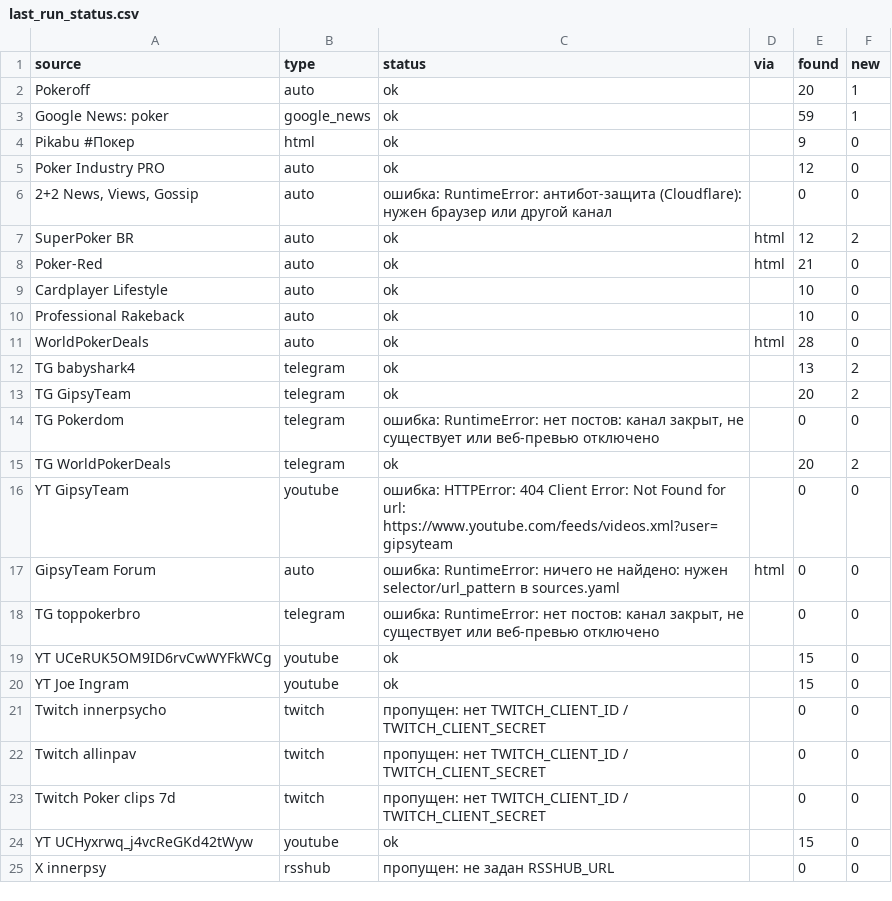
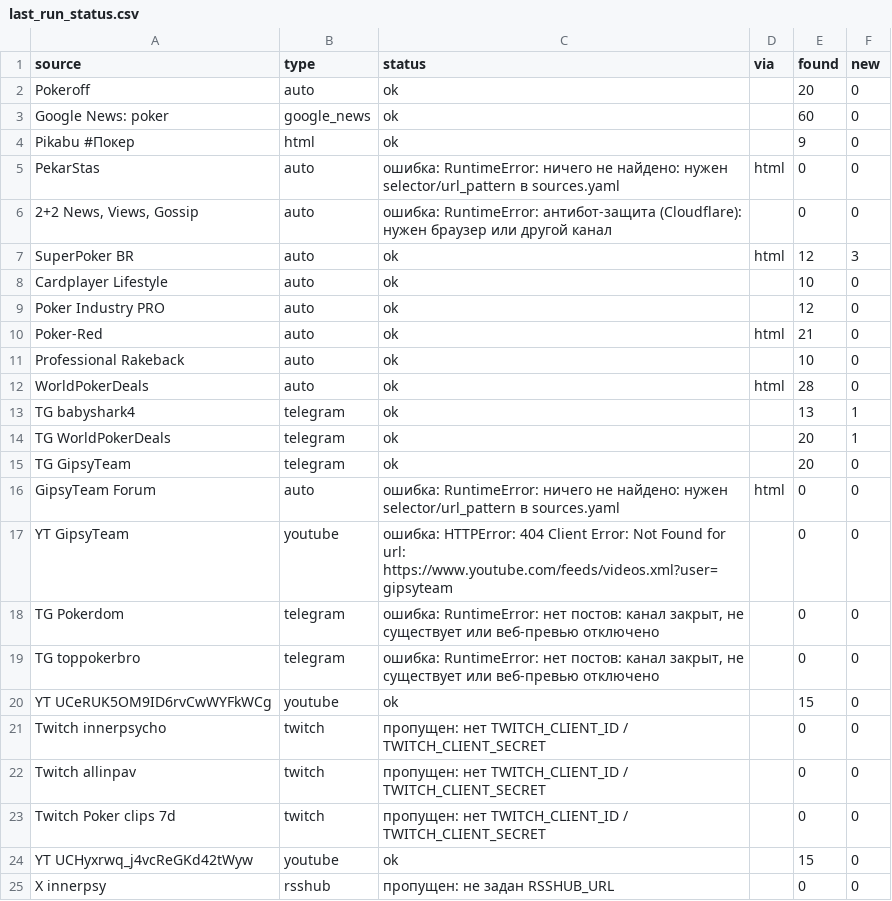
Before and after one commit to marta702/pokeroff-news, a CSV file: out/last_run_status.csv, drawn as a sheet; only a part is shown; the diff covers the shown part only.

```diff
--- a/out/last_run_status.csv
+++ b/out/last_run_status.csv
@@ -1,21 +1,21 @@
 source,type,status,via,found,new
-Pokeroff,auto,ok,,20,1
-Google News: poker,google_news,ok,,59,1
+Pokeroff,auto,ok,,20,0
+Google News: poker,google_news,ok,,60,0
 Pikabu #Покер,html,ok,,9,0
+PekarStas,auto,ошибка: RuntimeError: ничего не найдено: нужен selector/url_pattern в sources.yaml,html,0,0
+"2+2 News, Views, Gossip",auto,ошибка: RuntimeError: антибот-защита (Cloudflare): нужен браузер или другой канал,,0,0
+SuperPoker BR,auto,ok,html,12,3
+Cardplayer Lifestyle,auto,ok,,10,0
 Poker Industry PRO,auto,ok,,12,0
-"2+2 News, Views, Gossip",auto,ошибка: RuntimeError: антибот-защита (Cloudflare): нужен браузер или другой канал,,0,0
-SuperPoker BR,auto,ok,html,12,2
 Poker-Red,auto,ok,html,21,0
-Cardplayer Lifestyle,auto,ok,,10,0
 Professional Rakeback,auto,ok,,10,0
 WorldPokerDeals,auto,ok,html,28,0
-TG babyshark4,telegram,ok,,13,2
-TG GipsyTeam,telegram,ok,,20,2
+TG babyshark4,telegram,ok,,13,1
+TG WorldPokerDeals,telegram,ok,,20,1
+TG GipsyTeam,telegram,ok,,20,0
+GipsyTeam Forum,auto,ошибка: RuntimeError: ничего не найдено: нужен selector/url_pattern в sources.yaml,html,0,0
+YT GipsyTeam,youtube,ошибка: HTTPError: 404 Client Error: Not Found for url: https://www.youtube.com/feeds/videos.xml?user=gipsyteam,,0,0
 TG Pokerdom,telegram,"ошибка: RuntimeError: нет постов: канал закрыт, не существует или веб-превью отключено",,0,0
-TG WorldPokerDeals,telegram,ok,,20,2
-YT GipsyTeam,youtube,ошибка: HTTPError: 404 Client Error: Not Found for url: https://www.youtube.com/feeds/videos.xml?user=gipsyteam,,0,0
-GipsyTeam Forum,auto,ошибка: RuntimeError: ничего не найдено: нужен selector/url_pattern в sources.yaml,html,0,0
 TG toppokerbro,telegram,"ошибка: RuntimeError: нет постов: канал закрыт, не существует или веб-превью отключено",,0,0
 YT UCeRUK5OM9ID6rvCwWYFkWCg,youtube,ok,,15,0
-YT Joe Ingram,youtube,ok,,15,0
 Twitch innerpsycho,twitch,пропущен: нет TWITCH_CLIENT_ID / TWITCH_CLIENT_SECRET,,0,0
```
Also changed, not shown: 1 added row, 2 removed rows and 3 edited cells elsewhere in this file, 2 other files.
